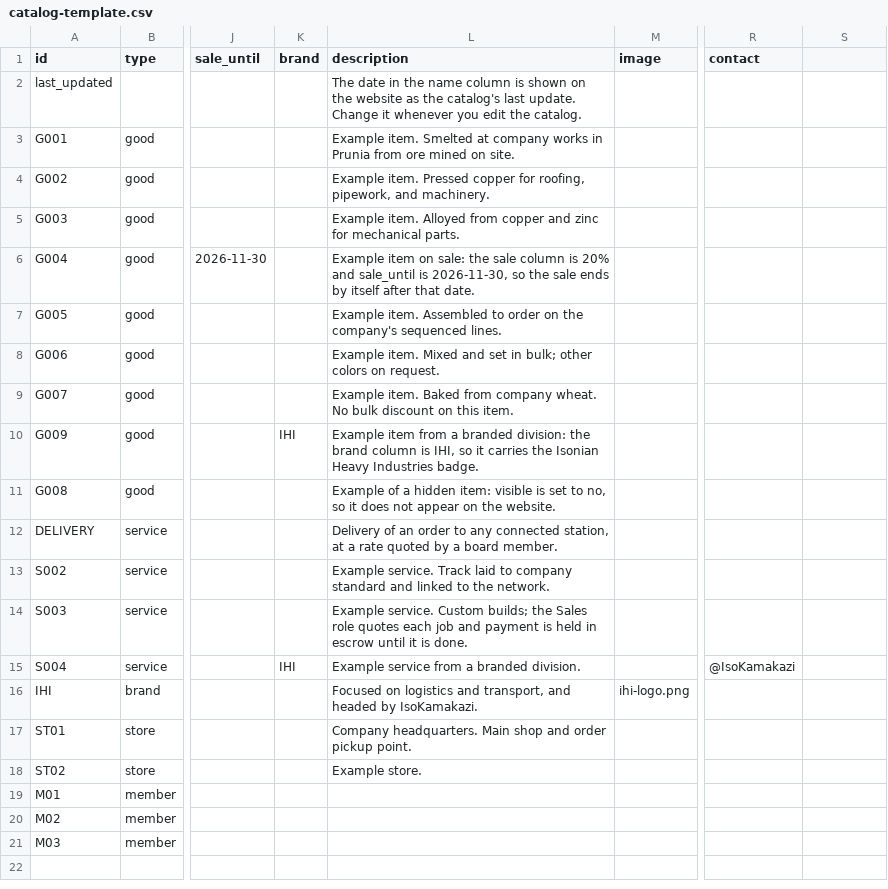
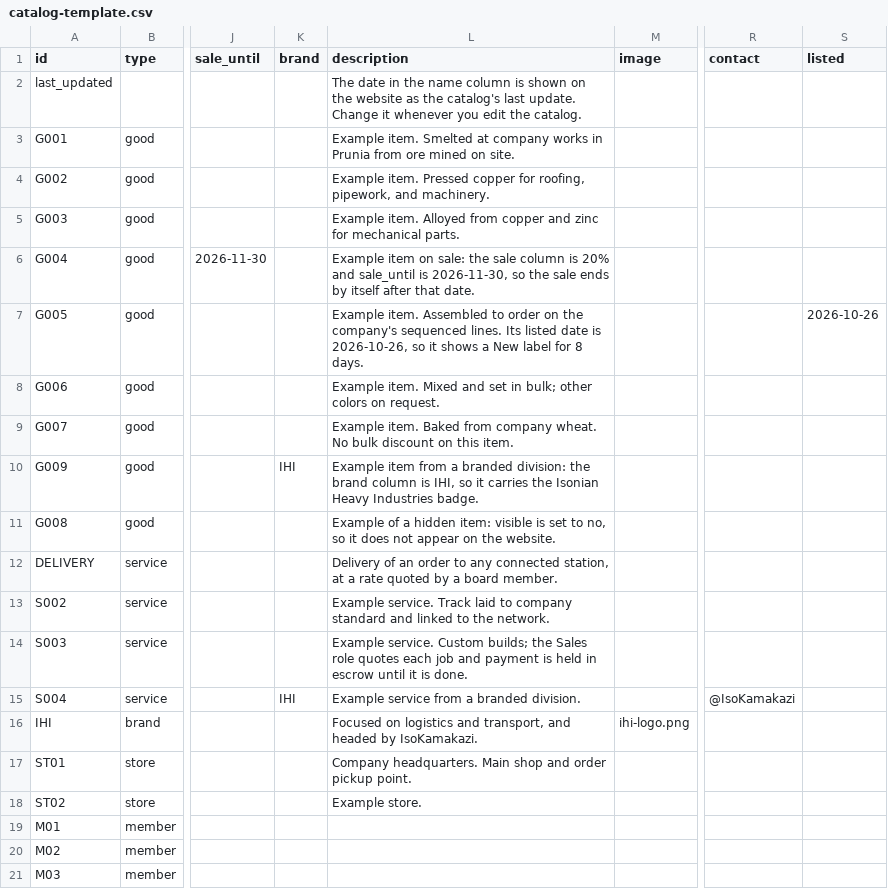
Before and after one commit to Stetheros-Industries/stetheros-industries.github.io, a CSV file: catalog-template.csv, drawn as a sheet; only a part is shown, gaps mark what is left out; the diff names each change by its address in the sheet, - before the commit and + after, or states it on an @@ line.

```diff
--- a/catalog-template.csv
+++ b/catalog-template.csv
-S1: (empty)
+S1: listed
-L7 (description): …sequenced lines.
+L7 (description): …sequenced lines. Its listed date is 2026-10-26, so it shows a New label for 8 days.
-S7 (listed): (empty)
+S7 (listed): 2026-10-26
```
Also changed, not shown: 8 other files.
